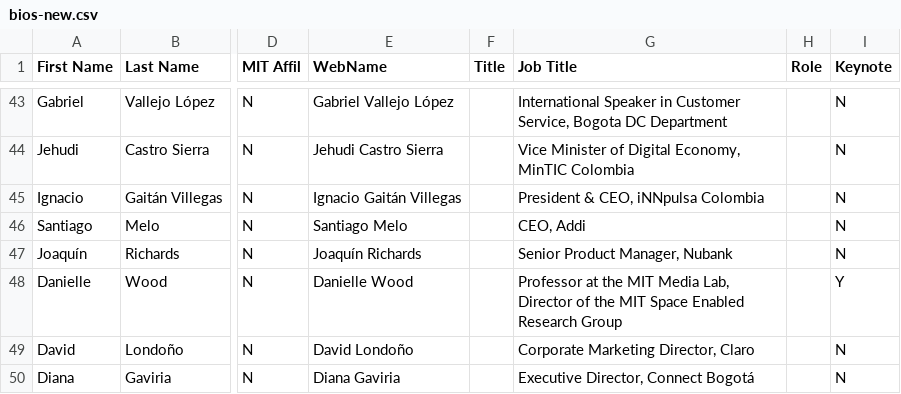
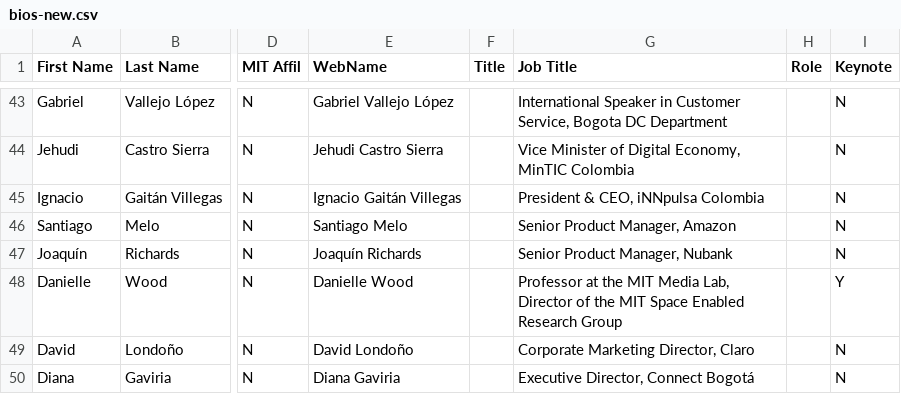
Before and after one commit to farhankhd/gsw-2019, a CSV file: data/bios-new.csv, drawn as a sheet; only a part is shown, gaps mark what is left out; the diff names each change by its address in the sheet, - before the commit and + after, or states it on an @@ line.

Commit message:
changing santi's name

```diff
--- a/data/bios-new.csv
+++ b/data/bios-new.csv
-G46 (Job Title): CEO, Addi
+G46 (Job Title): Senior Product Manager, Amazon
```
